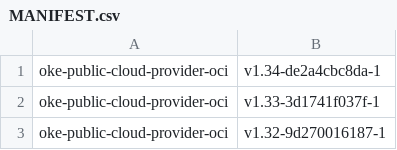
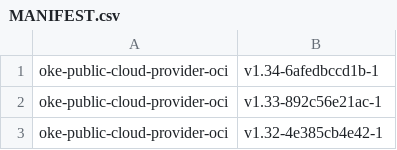
Before and after one commit to AkarshES/oci-cloud-controller-manager, a CSV file: MANIFEST.csv, drawn as a sheet.

```diff
--- a/MANIFEST.csv
+++ b/MANIFEST.csv
@@ -1,3 +1,3 @@
-oke-public-cloud-provider-oci                     , v1.34-de2a4cbc8da-1
-oke-public-cloud-provider-oci                     , v1.33-3d1741f037f-1
-oke-public-cloud-provider-oci                     , v1.32-9d270016187-1
+oke-public-cloud-provider-oci                     , v1.34-6afedbccd1b-1
+oke-public-cloud-provider-oci                     , v1.33-892c56e21ac-1
+oke-public-cloud-provider-oci                     , v1.32-4e385cb4e42-1
```
Also changed, not shown: 3 other files.
